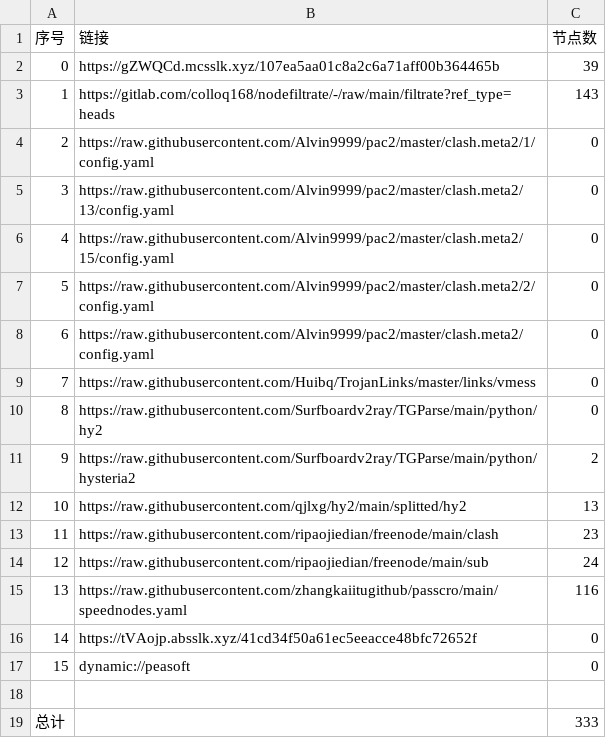
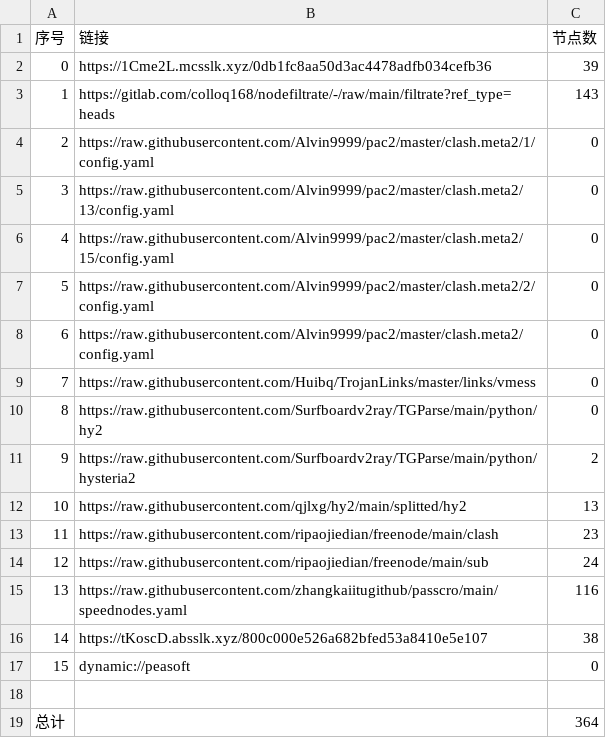
Before and after one commit to dreamMilk/AutoMergePublicNodes, a CSV file: list_result.csv, drawn as a sheet.

```diff
--- a/list_result.csv
+++ b/list_result.csv
@@ -1,3 +1,3 @@
 序号,链接,节点数
-0,https://gZWQCd.mcsslk.xyz/107ea5aa01c8a2c6a71aff00b364465b,39
+0,https://1Cme2L.mcsslk.xyz/0db1fc8aa50d3ac4478adfb034cefb36,39
 1,https://gitlab.com/colloq168/nodefiltrate/-/raw/main/filtrate?ref_type=heads,143
@@ -15,5 +15,5 @@
 13,https://raw.githubusercontent.com/zhangkaiitugithub/passcro/main/speednodes.yaml,116
-14,https://tVAojp.absslk.xyz/41cd34f50a61ec5eeacce48bfc72652f,0
+14,https://tKoscD.absslk.xyz/800c000e526a682bfed53a8410e5e107,38
 15,dynamic://peasoft,0
 
-总计,,333
+总计,,364
```
Also changed, not shown: 27 other files.
